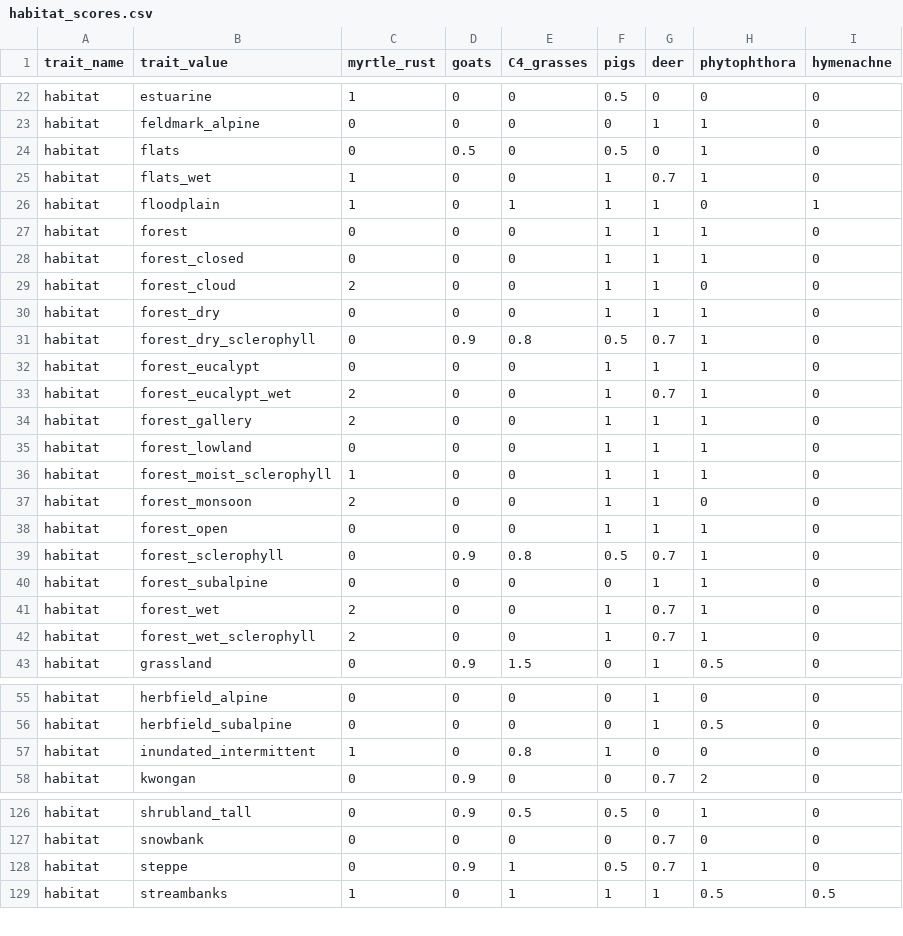
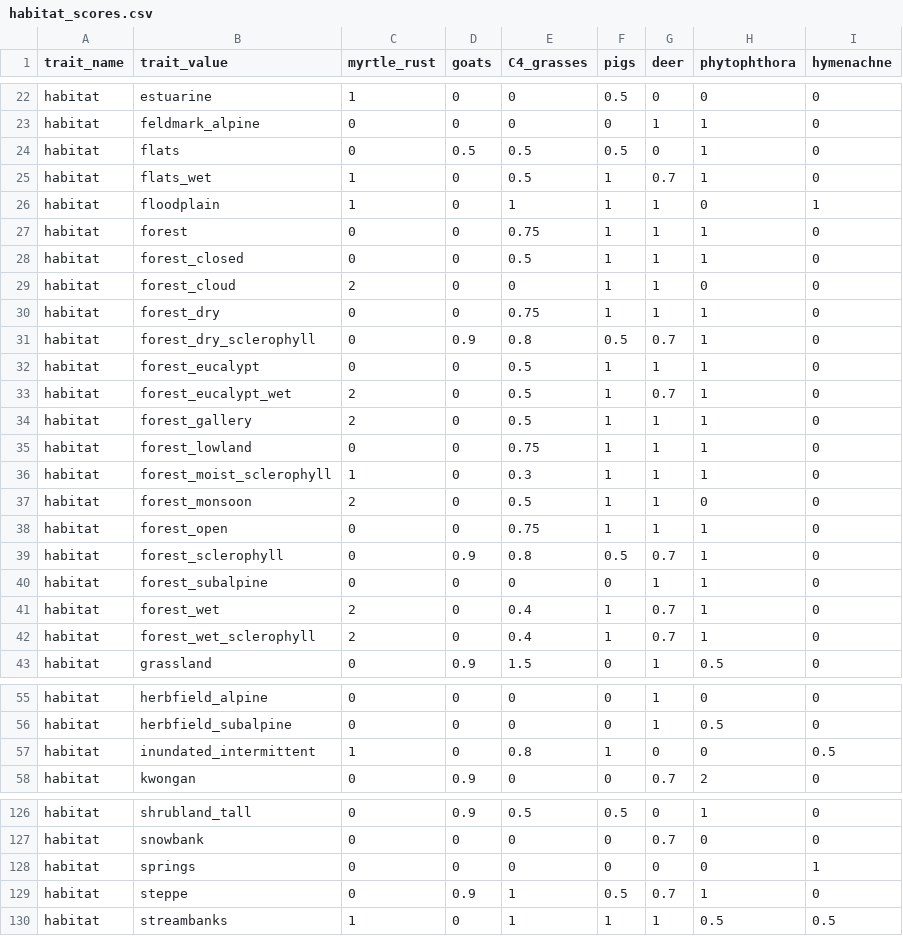
Before and after one commit to traitecoevo/threatened_species_traits, a CSV file: data_extras/habitat_scores.csv, drawn as a sheet; only a part is shown, gaps mark what is left out; the diff covers the shown part only.

```diff
--- a/data_extras/habitat_scores.csv
+++ b/data_extras/habitat_scores.csv
@@ -23,21 +23,21 @@ habitat,estuarine,1,0,0,0.5,0,0,0
 habitat,feldmark_alpine,0,0,0,0,1,1,0
-habitat,flats,0,0.5,0,0.5,0,1,0
-habitat,flats_wet,1,0,0,1,0.7,1,0
+habitat,flats,0,0.5,0.5,0.5,0,1,0
+habitat,flats_wet,1,0,0.5,1,0.7,1,0
 habitat,floodplain,1,0,1,1,1,0,1
-habitat,forest,0,0,0,1,1,1,0
-habitat,forest_closed,0,0,0,1,1,1,0
+habitat,forest,0,0,0.75,1,1,1,0
+habitat,forest_closed,0,0,0.5,1,1,1,0
 habitat,forest_cloud,2,0,0,1,1,0,0
-habitat,forest_dry,0,0,0,1,1,1,0
+habitat,forest_dry,0,0,0.75,1,1,1,0
 habitat,forest_dry_sclerophyll,0,0.9,0.8,0.5,0.7,1,0
-habitat,forest_eucalypt,0,0,0,1,1,1,0
-habitat,forest_eucalypt_wet,2,0,0,1,0.7,1,0
-habitat,forest_gallery,2,0,0,1,1,1,0
-habitat,forest_lowland,0,0,0,1,1,1,0
-habitat,forest_moist_sclerophyll,1,0,0,1,1,1,0
-habitat,forest_monsoon,2,0,0,1,1,0,0
-habitat,forest_open,0,0,0,1,1,1,0
+habitat,forest_eucalypt,0,0,0.5,1,1,1,0
+habitat,forest_eucalypt_wet,2,0,0.5,1,0.7,1,0
+habitat,forest_gallery,2,0,0.5,1,1,1,0
+habitat,forest_lowland,0,0,0.75,1,1,1,0
+habitat,forest_moist_sclerophyll,1,0,0.3,1,1,1,0
+habitat,forest_monsoon,2,0,0.5,1,1,0,0
+habitat,forest_open,0,0,0.75,1,1,1,0
 habitat,forest_sclerophyll,0,0.9,0.8,0.5,0.7,1,0
 habitat,forest_subalpine,0,0,0,0,1,1,0
-habitat,forest_wet,2,0,0,1,0.7,1,0
-habitat,forest_wet_sclerophyll,2,0,0,1,0.7,1,0
+habitat,forest_wet,2,0,0.4,1,0.7,1,0
+habitat,forest_wet_sclerophyll,2,0,0.4,1,0.7,1,0
 habitat,grassland,0,0.9,1.5,0,1,0.5,0
@@ -56,3 +56,3 @@ habitat,herbfield_alpine,0,0,0,0,1,0,0
 habitat,herbfield_subalpine,0,0,0,0,1,0.5,0
-habitat,inundated_intermittent,1,0,0.8,1,0,0,0
+habitat,inundated_intermittent,1,0,0.8,1,0,0,0.5
 habitat,kwongan,0,0.9,0,0,0.7,2,0
@@ -127,2 +127,3 @@ habitat,shrubland_tall,0,0.9,0.5,0.5,0,1,0
 habitat,snowbank,0,0,0,0,0.7,0,0
+habitat,springs,0,0,0,0,0,0,1
 habitat,steppe,0,0.9,1,0.5,0.7,1,0
```
Also changed, not shown: 23 edited cells elsewhere in this file, 1 other file.
